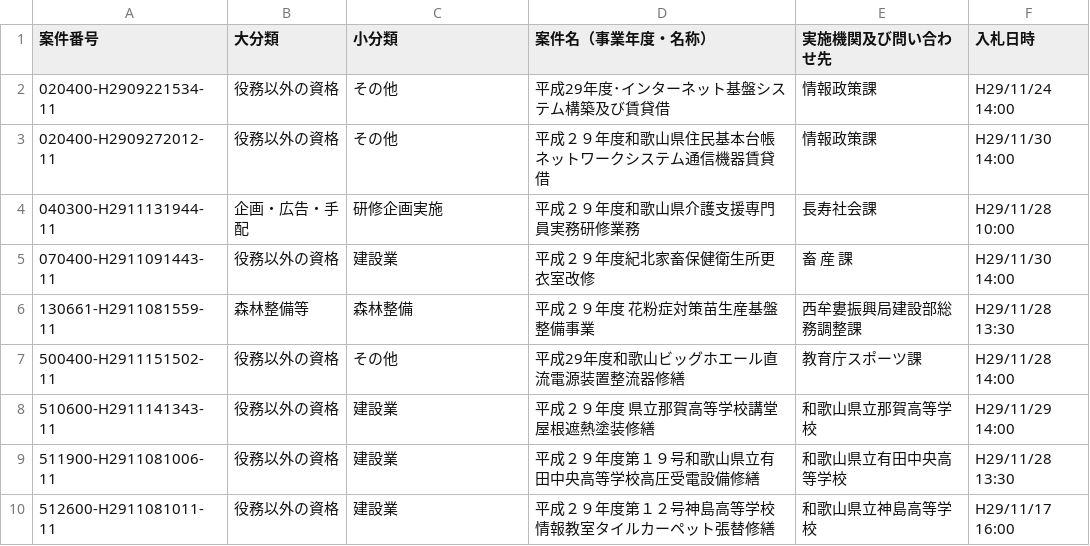
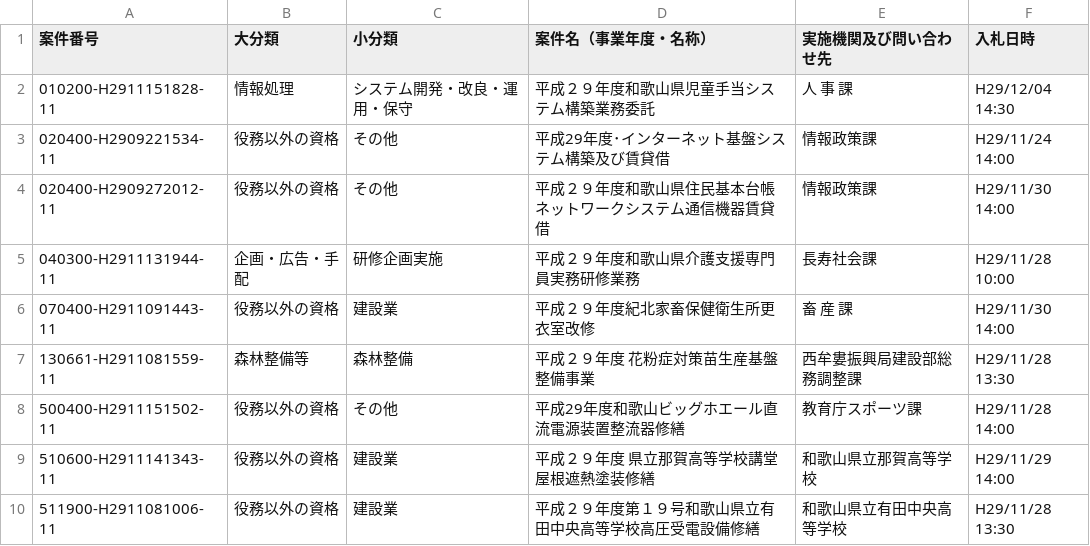
Before and after one commit to wakayama-pref-org/Services-procurement-bid--estimate--information_General-competitive-bidding-conditionally, a CSV file: csv/services-procurement-bid--estimate--information_general-competitive-bidding-conditionally.csv, drawn as a sheet; removed rows and columns are numbered as before the commit, all else as after; the diff names each change by its address in the sheet, - before the commit and + after, or states it on an @@ line.

```diff
--- a/csv/services-procurement-bid--estimate--information_general-competitive-bidding-conditionally.csv
+++ b/csv/services-procurement-bid--estimate--information_general-competitive-bidding-conditionally.csv
+row 2: 010200-H2911151828-11 | 情報処理 | システム開発・改良・運用・保守 | 平成２９年度和歌山県児童手当システム構築業務委託 | 人 事 課 | H29/12/04 14:30
-row 10: 512600-H2911081011-11 | 役務以外の資格 | 建設業 | 平成２９年度第１２号神島高等学校情報教室タイルカーペット張替修繕 | 和歌山県立神島高等学校 | H29/11/17 16:00
```
Also changed, not shown: 1 other file.
